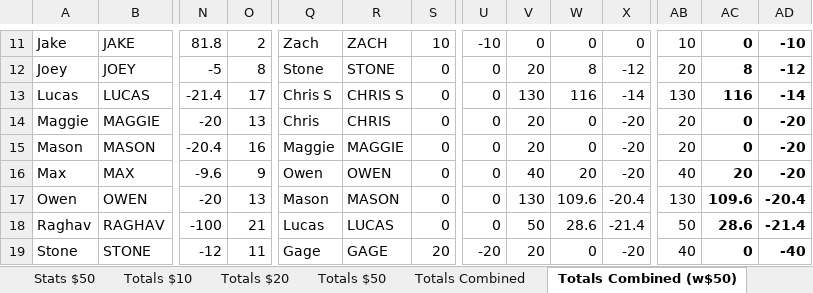
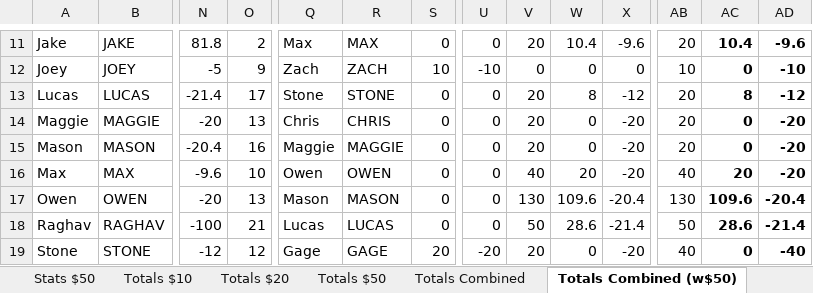
Before and after one commit to bwgoulet/poker-stats, an Excel workbook: data/summer-2026.xlsx, sheet Totals Combined (w$50), drawn as a sheet; only a part is shown, gaps mark what is left out; values as stored, in another font and other column widths than the file's, no borders; charts and pictures and conditional formats not drawn; the diff covers the shown part only; the diff names each change by its address in the sheet, - before the commit and + after, or states it on an @@ line.

```diff
--- a/data/summer-2026.xlsx (sheet Totals Combined (w$50))
+++ b/data/summer-2026.xlsx (sheet Totals Combined (w$50))
-Q11: Zach
+Q11: Max
-R11: ZACH
+R11: MAX
-S11: 10
+S11: 0
-U11: -10
+U11: 0
-V11: 0
+V11: 20
-W11: 0
+W11: 10.4
-X11: 0
+X11: -9.6
-AB11: 10
+AB11: 20
-AC11: 0
+AC11: 10.4
-AD11: -10
+AD11: -9.6
-O12: 8
+O12: 9
-Q12: Stone
+Q12: Zach
-R12: STONE
+R12: ZACH
-S12: 0
+S12: 10
-U12: 0
+U12: -10
-V12: 20
+V12: 0
-W12: 8
+W12: 0
-X12: -12
+X12: 0
-AB12: 20
+AB12: 10
-AC12: 8
+AC12: 0
-AD12: -12
+AD12: -10
-Q13: Chris S
+Q13: Stone
-R13: CHRIS S
+R13: STONE
-V13: 130
+V13: 20
-W13: 116
+W13: 8
-X13: -14
+X13: -12
-AB13: 130
+AB13: 20
-AC13: 116
+AC13: 8
-AD13: -14
+AD13: -12
-O16: 9
+O16: 10
-O19: 11
+O19: 12
```
Also changed, not shown: 46 edited cells elsewhere in this sheet, sheet Totals Combined, sheet Totals $20, sheet Stats $20.
